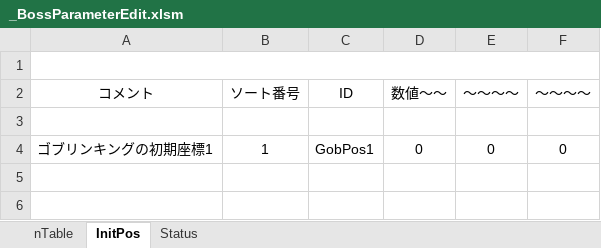
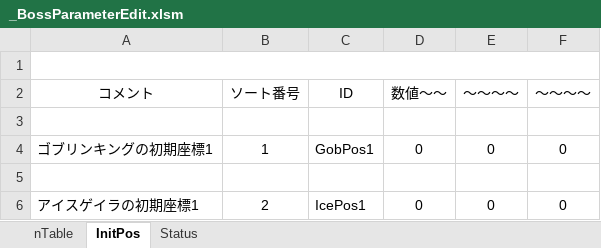
Before and after one commit to M4k1Sr/Monster-War, an Excel workbook: SrcCode/Data/Parameter/Enemy/_BossParameterEdit.xlsm, sheet InitPos, drawn as a sheet; values as stored, in another font and other column widths than the file's, no borders; charts and pictures not drawn; the diff names each change by its address in the sheet, - before the commit and + after, or states it on an @@ line.

```diff
--- a/SrcCode/Data/Parameter/Enemy/_BossParameterEdit.xlsm (sheet InitPos)
+++ b/SrcCode/Data/Parameter/Enemy/_BossParameterEdit.xlsm (sheet InitPos)
+row 5: (empty)
+row 6: アイスゲイラの初期座標1 | 2 | IcePos1 | 0 | 0 | 0
```
Also changed, not shown: sheet Status, 30 other files.
